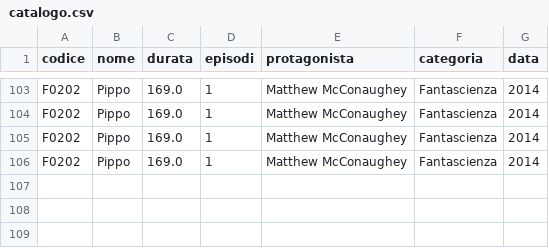
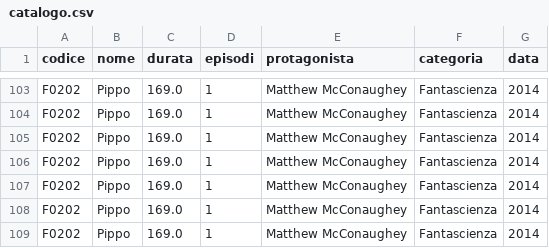
Before and after one commit to paolocarv/Busflix---a-New-Movie-Content-Manager, a CSV file: BusFlix/catalogo.csv, drawn as a sheet; only a part is shown, gaps mark what is left out.

```diff
--- a/BusFlix/catalogo.csv
+++ b/BusFlix/catalogo.csv
@@ -106 +106,4 @@ F0202,Pippo,169.0,1,Matthew McConaughey,Fantascienza,2014
 F0202,Pippo,169.0,1,Matthew McConaughey,Fantascienza,2014
+F0202,Pippo,169.0,1,Matthew McConaughey,Fantascienza,2014
+F0202,Pippo,169.0,1,Matthew McConaughey,Fantascienza,2014
+F0202,Pippo,169.0,1,Matthew McConaughey,Fantascienza,2014
```
Also changed, not shown: 2 other files.
